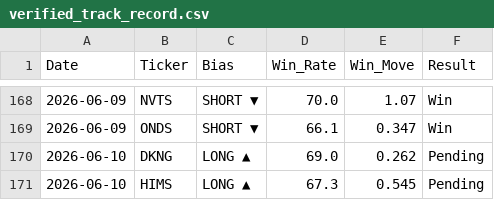
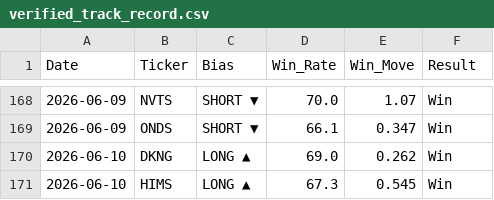
Before and after one commit to DSTAT-Trading/dstat-track-record, a CSV file: verified_track_record.csv, drawn as a sheet; only a part is shown, gaps mark what is left out.

Commit message:
DSTAT Update 2026-06-11

```diff
--- a/verified_track_record.csv
+++ b/verified_track_record.csv
@@ -169,3 +169,3 @@ Date,Ticker,Bias,Win_Rate,Win_Move,Result
 2026-06-09,ONDS,SHORT ▼,66.1,0.347,Win
-2026-06-10,DKNG,LONG ▲,69.0,0.262,Pending
-2026-06-10,HIMS,LONG ▲,67.3,0.545,Pending
+2026-06-10,DKNG,LONG ▲,69.0,0.262,Win
+2026-06-10,HIMS,LONG ▲,67.3,0.545,Win
```
